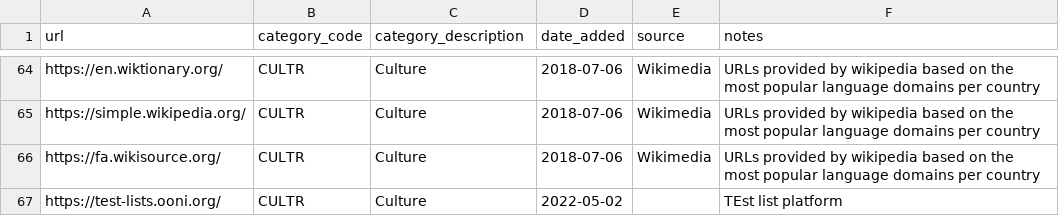
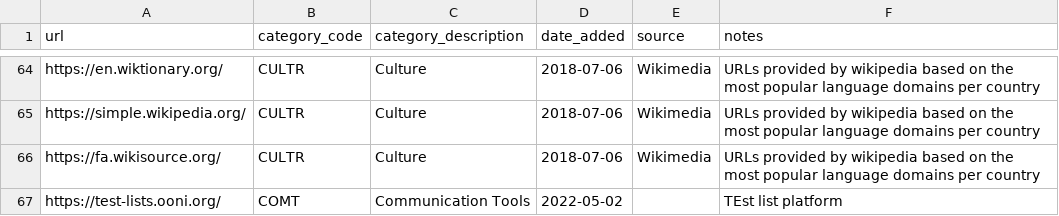
Before and after one commit to ooni/test-lists, a CSV file: lists/af.csv, drawn as a sheet; only a part is shown, gaps mark what is left out.

Commit message:
Testing default source

```diff
--- a/lists/af.csv
+++ b/lists/af.csv
@@ -66,2 +66,2 @@ https://simple.wikipedia.org/,CULTR,Culture,2018-07-06,Wikimedia,URLs provided b
 https://fa.wikisource.org/,CULTR,Culture,2018-07-06,Wikimedia,URLs provided by wikipedia based on the most popular language domains per country
-https://test-lists.ooni.org/,CULTR,Culture,2022-05-02,,TEst list platform
+https://test-lists.ooni.org/,COMT,Communication Tools,2022-05-02,,TEst list platform
```
